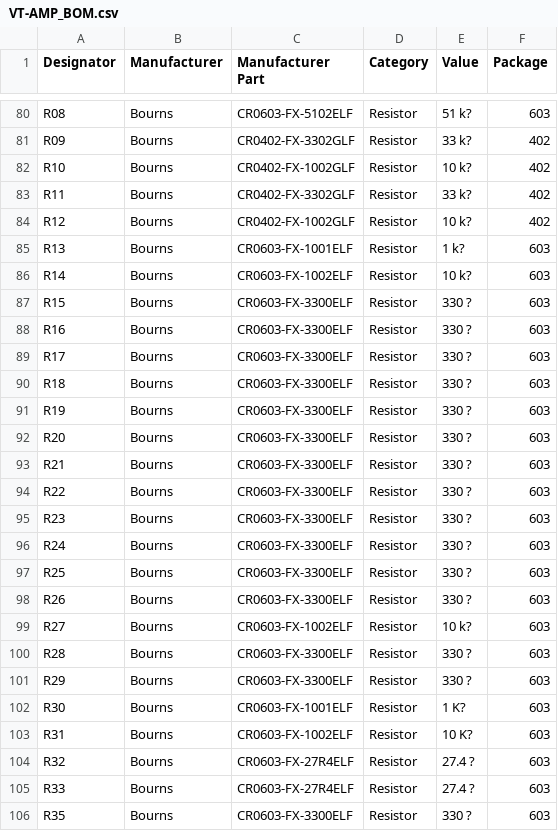
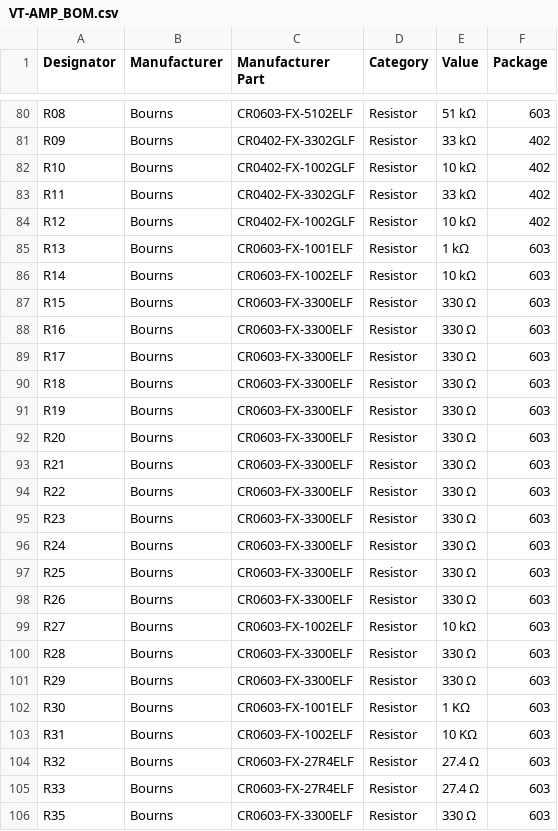
Before and after one commit to mkultr44/VT-AMP, a CSV file: VT-AMP_BOM.csv, drawn as a sheet; only a part is shown, gaps mark what is left out; the diff covers the shown part only; the diff names each change by its address in the sheet, - before the commit and + after, or states it on an @@ line.

```diff
--- a/VT-AMP_BOM.csv
+++ b/VT-AMP_BOM.csv
-E80 (Value): 51 k?
+E80 (Value): 51 kΩ
-E81 (Value): 33 k?
+E81 (Value): 33 kΩ
-E82 (Value): 10 k?
+E82 (Value): 10 kΩ
-E83 (Value): 33 k?
+E83 (Value): 33 kΩ
-E84 (Value): 10 k?
+E84 (Value): 10 kΩ
-E85 (Value): 1 k?
+E85 (Value): 1 kΩ
-E86 (Value): 10 k?
+E86 (Value): 10 kΩ
-E87:E98 (Value): 330 ?
+E87:E98 (Value): 330 Ω
-E99 (Value): 10 k?
+E99 (Value): 10 kΩ
-E100:E101 (Value): 330 ?
+E100:E101 (Value): 330 Ω
-E102 (Value): 1 K?
+E102 (Value): 1 KΩ
-E103 (Value): 10 K?
+E103 (Value): 10 KΩ
-E104:E105 (Value): 27.4 ?
+E104:E105 (Value): 27.4 Ω
-E106 (Value): 330 ?
+E106 (Value): 330 Ω
```
Also changed, not shown: 38 edited cells elsewhere in this file.
